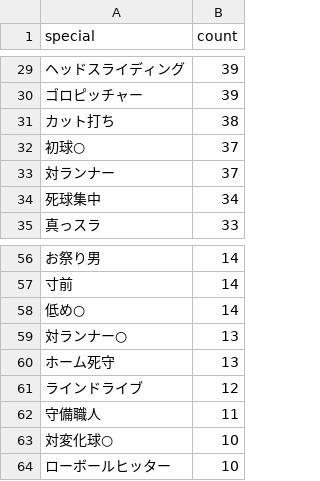
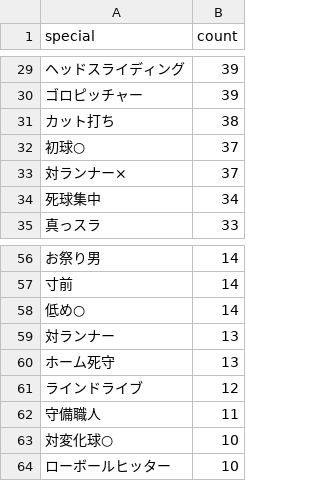
Before and after one commit to 0916habutaro/pawapuro-generator, a CSV file: reports/real_powerpro_players_12teams/normal_special_summary.csv, drawn as a sheet; only a part is shown, gaps mark what is left out.

```diff
--- a/reports/real_powerpro_players_12teams/normal_special_summary.csv
+++ b/reports/real_powerpro_players_12teams/normal_special_summary.csv
@@ -32,3 +32,3 @@
 初球○,37
-対ランナー,37
+対ランナー×,37
 死球集中,34
@@ -58,3 +58,3 @@
 低め○,14
-対ランナー○,13
+対ランナー,13
 ホーム死守,13
```
Also changed, not shown: 12 other files.
